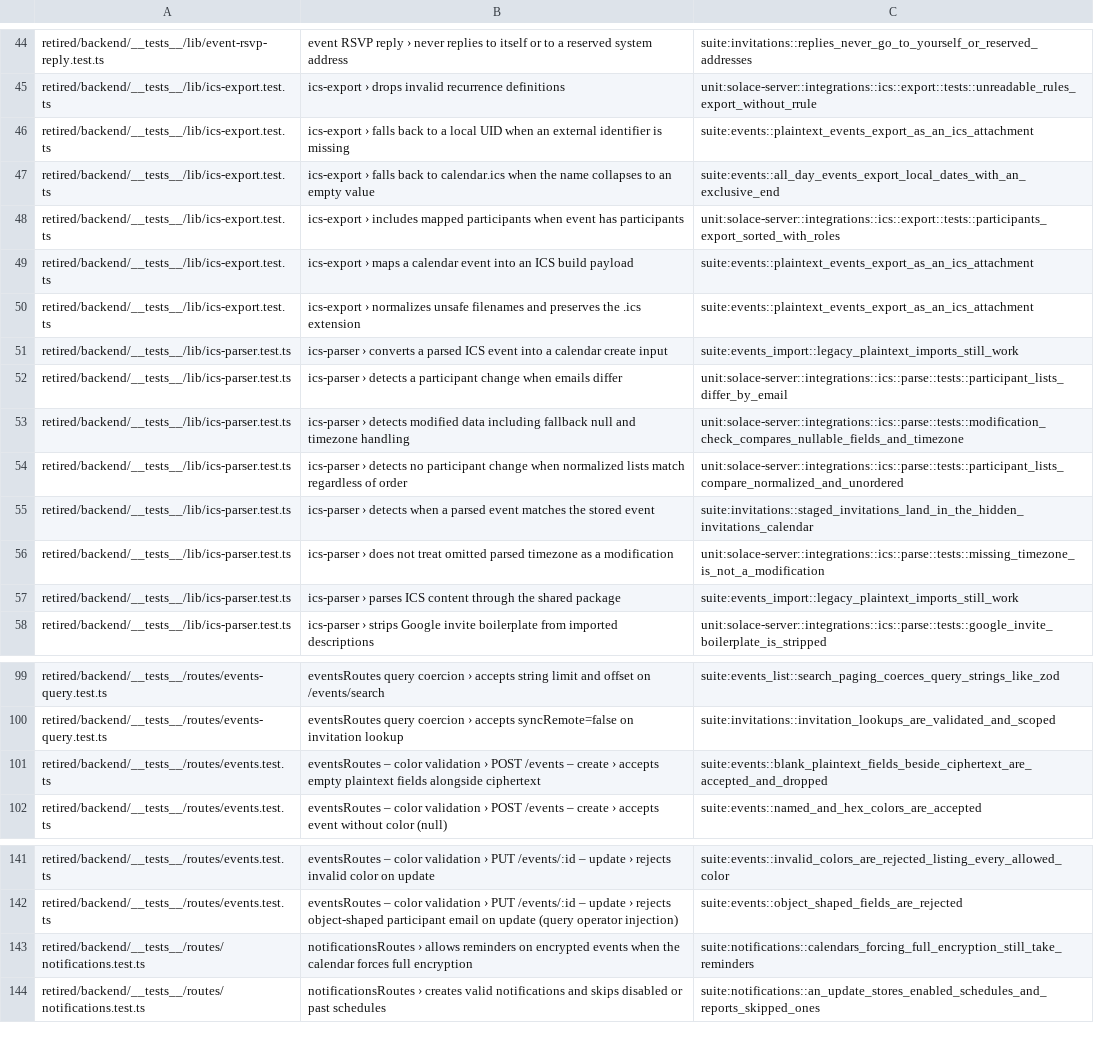
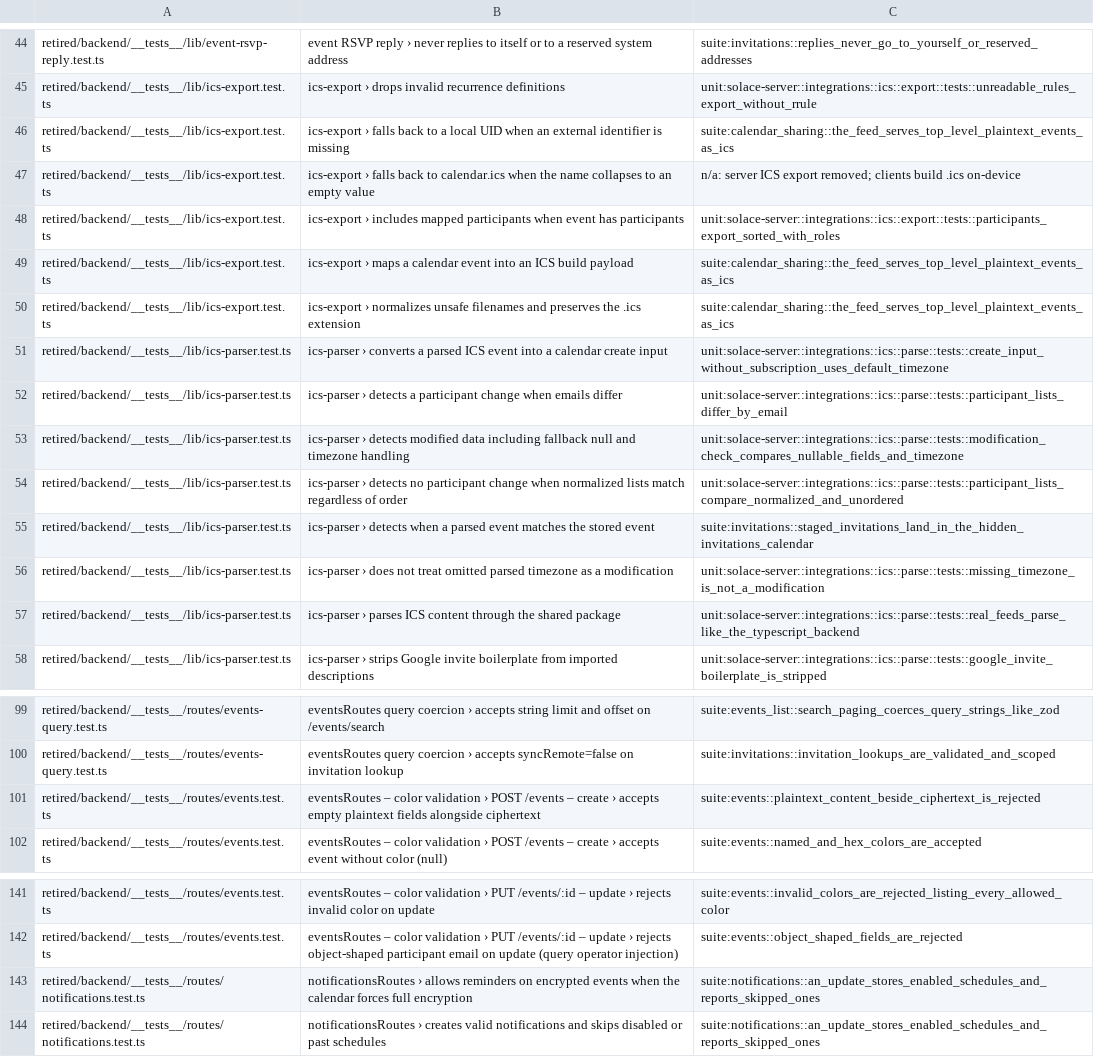
Before and after one commit to IIRoan/rocal, a TSV file: crates/solace-api-tests/jest/events.tsv, drawn as a sheet; only a part is shown, gaps mark what is left out; the diff covers the shown part only.

Commit message:
Cover encrypted-only storage in the API suite
Calendars and events in the suite are created encrypted; plaintext rows
appear only where they exist by design (subscription feeds and staged
invitation copies).

- New cases for POST /api/calendars/defaults: one encrypted set with a
  single default, nothing on a second or concurrent call, the staging
  calendar ignored, and every item validated.
- Listing calendars or events creates no calendars.
- Accepted mail imports need a sealed copy for every event.
- A vault backup without any seal is never written.
- Plaintext names, event content, displayTitle, encryptionState,
  forceFullEncryption and eventEncryptionMode are asserted as 400s.
- Tests for removed paths (plaintext names, raw ICS import, server ICS
  export, shadow backfills) are deleted; their Jest destinations point at the
  replacement tests or are marked n/a.

```diff
--- a/crates/solace-api-tests/jest/events.tsv
+++ b/crates/solace-api-tests/jest/events.tsv
@@ -45,8 +45,8 @@ retired/backend/__tests__/lib/event-rsvp-reply.test.ts	event RSVP reply › neve
 retired/backend/__tests__/lib/ics-export.test.ts	ics-export › drops invalid recurrence definitions	unit:solace-server::integrations::ics::export::tests::unreadable_rules_export_without_rrule
-retired/backend/__tests__/lib/ics-export.test.ts	ics-export › falls back to a local UID when an external identifier is missing	suite:events::plaintext_events_export_as_an_ics_attachment
-retired/backend/__tests__/lib/ics-export.test.ts	ics-export › falls back to calendar.ics when the name collapses to an empty value	suite:events::all_day_events_export_local_dates_with_an_exclusive_end
+retired/backend/__tests__/lib/ics-export.test.ts	ics-export › falls back to a local UID when an external identifier is missing	suite:calendar_sharing::the_feed_serves_top_level_plaintext_events_as_ics
+retired/backend/__tests__/lib/ics-export.test.ts	ics-export › falls back to calendar.ics when the name collapses to an empty value	n/a: server ICS export removed; clients build .ics on-device
 retired/backend/__tests__/lib/ics-export.test.ts	ics-export › includes mapped participants when event has participants	unit:solace-server::integrations::ics::export::tests::participants_export_sorted_with_roles
-retired/backend/__tests__/lib/ics-export.test.ts	ics-export › maps a calendar event into an ICS build payload	suite:events::plaintext_events_export_as_an_ics_attachment
-retired/backend/__tests__/lib/ics-export.test.ts	ics-export › normalizes unsafe filenames and preserves the .ics extension	suite:events::plaintext_events_export_as_an_ics_attachment
-retired/backend/__tests__/lib/ics-parser.test.ts	ics-parser › converts a parsed ICS event into a calendar create input	suite:events_import::legacy_plaintext_imports_still_work
+retired/backend/__tests__/lib/ics-export.test.ts	ics-export › maps a calendar event into an ICS build payload	suite:calendar_sharing::the_feed_serves_top_level_plaintext_events_as_ics
+retired/backend/__tests__/lib/ics-export.test.ts	ics-export › normalizes unsafe filenames and preserves the .ics extension	suite:calendar_sharing::the_feed_serves_top_level_plaintext_events_as_ics
+retired/backend/__tests__/lib/ics-parser.test.ts	ics-parser › converts a parsed ICS event into a calendar create input	unit:solace-server::integrations::ics::parse::tests::create_input_without_subscription_uses_default_timezone
 retired/backend/__tests__/lib/ics-parser.test.ts	ics-parser › detects a participant change when emails differ	unit:solace-server::integrations::ics::parse::tests::participant_lists_differ_by_email
@@ -56,3 +56,3 @@ retired/backend/__tests__/lib/ics-parser.test.ts	ics-parser › detects when a p
 retired/backend/__tests__/lib/ics-parser.test.ts	ics-parser › does not treat omitted parsed timezone as a modification	unit:solace-server::integrations::ics::parse::tests::missing_timezone_is_not_a_modification
-retired/backend/__tests__/lib/ics-parser.test.ts	ics-parser › parses ICS content through the shared package	suite:events_import::legacy_plaintext_imports_still_work
+retired/backend/__tests__/lib/ics-parser.test.ts	ics-parser › parses ICS content through the shared package	unit:solace-server::integrations::ics::parse::tests::real_feeds_parse_like_the_typescript_backend
 retired/backend/__tests__/lib/ics-parser.test.ts	ics-parser › strips Google invite boilerplate from imported descriptions	unit:solace-server::integrations::ics::parse::tests::google_invite_boilerplate_is_stripped
@@ -100,3 +100,3 @@ retired/backend/__tests__/routes/events-query.test.ts	eventsRoutes query coercio
 retired/backend/__tests__/routes/events-query.test.ts	eventsRoutes query coercion › accepts syncRemote=false on invitation lookup	suite:invitations::invitation_lookups_are_validated_and_scoped
-retired/backend/__tests__/routes/events.test.ts	eventsRoutes – color validation › POST /events – create › accepts empty plaintext fields alongside ciphertext	suite:events::blank_plaintext_fields_beside_ciphertext_are_accepted_and_dropped
+retired/backend/__tests__/routes/events.test.ts	eventsRoutes – color validation › POST /events – create › accepts empty plaintext fields alongside ciphertext	suite:events::plaintext_content_beside_ciphertext_is_rejected
 retired/backend/__tests__/routes/events.test.ts	eventsRoutes – color validation › POST /events – create › accepts event without color (null)	suite:events::named_and_hex_colors_are_accepted
@@ -142,3 +142,3 @@ retired/backend/__tests__/routes/events.test.ts	eventsRoutes – color validatio
 retired/backend/__tests__/routes/events.test.ts	eventsRoutes – color validation › PUT /events/:id – update › rejects object-shaped participant email on update (query operator injection)	suite:events::object_shaped_fields_are_rejected
-retired/backend/__tests__/routes/notifications.test.ts	notificationsRoutes › allows reminders on encrypted events when the calendar forces full encryption	suite:notifications::calendars_forcing_full_encryption_still_take_reminders
+retired/backend/__tests__/routes/notifications.test.ts	notificationsRoutes › allows reminders on encrypted events when the calendar forces full encryption	suite:notifications::an_update_stores_enabled_schedules_and_reports_skipped_ones
 retired/backend/__tests__/routes/notifications.test.ts	notificationsRoutes › creates valid notifications and skips disabled or past schedules	suite:notifications::an_update_stores_enabled_schedules_and_reports_skipped_ones
```
Also changed, not shown: 18 edited cells elsewhere in this file, crates/solace-api-tests/jest/calendars.tsv, crates/solace-api-tests/jest/settings.tsv, 19 other files.
